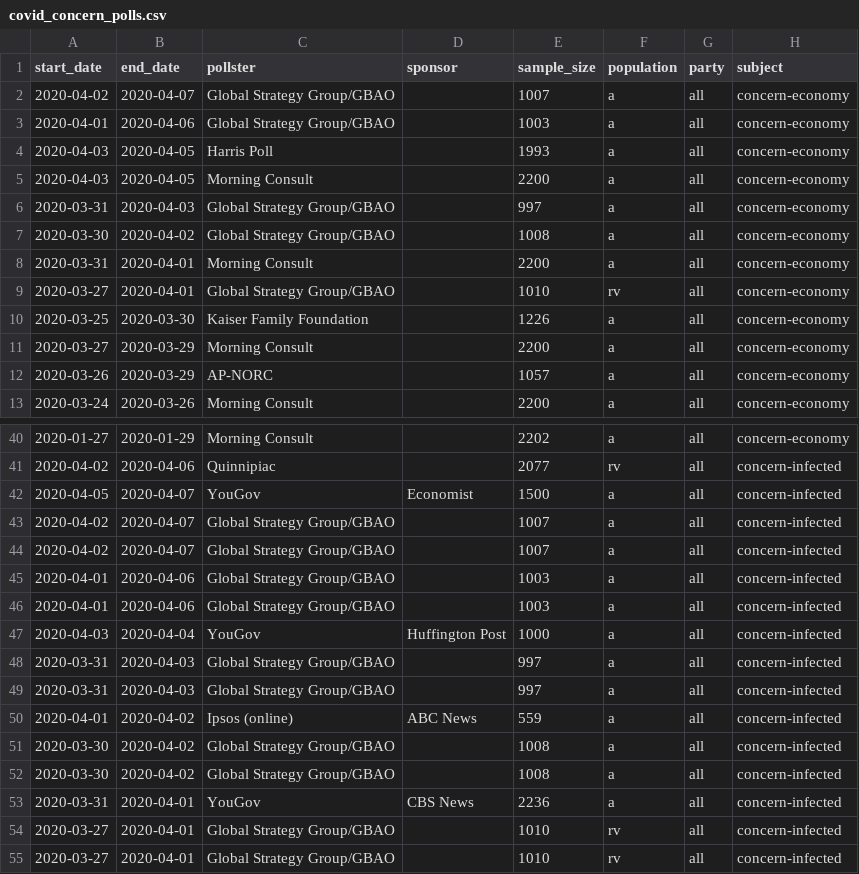
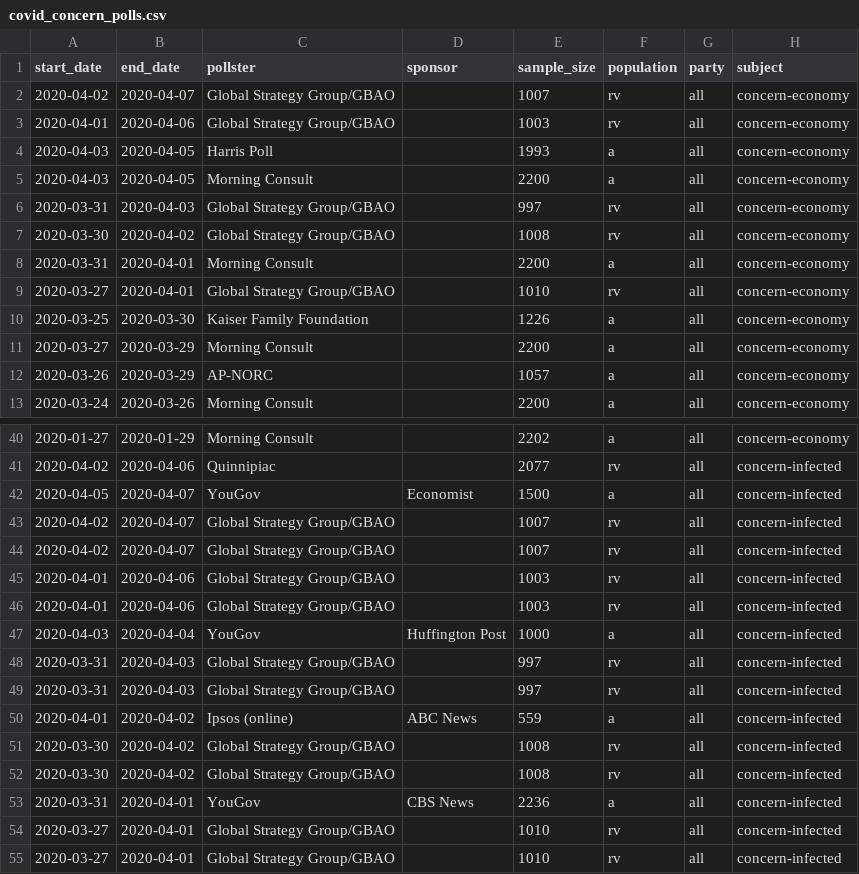
Before and after one commit to fivethirtyeight/covid-19-polls, a CSV file: covid_concern_polls.csv, drawn as a sheet; only a part is shown, gaps mark what is left out; the diff names each change by its address in the sheet, - before the commit and + after, or states it on an @@ line.

Commit message:
update concern polls

```diff
--- a/covid_concern_polls.csv
+++ b/covid_concern_polls.csv
-F2:F3 (population): a
+F2:F3 (population): rv
-F6:F7 (population): a
+F6:F7 (population): rv
-F43:F46 (population): a
+F43:F46 (population): rv
-F48:F49 (population): a
+F48:F49 (population): rv
-F51:F52 (population): a
+F51:F52 (population): rv
```
